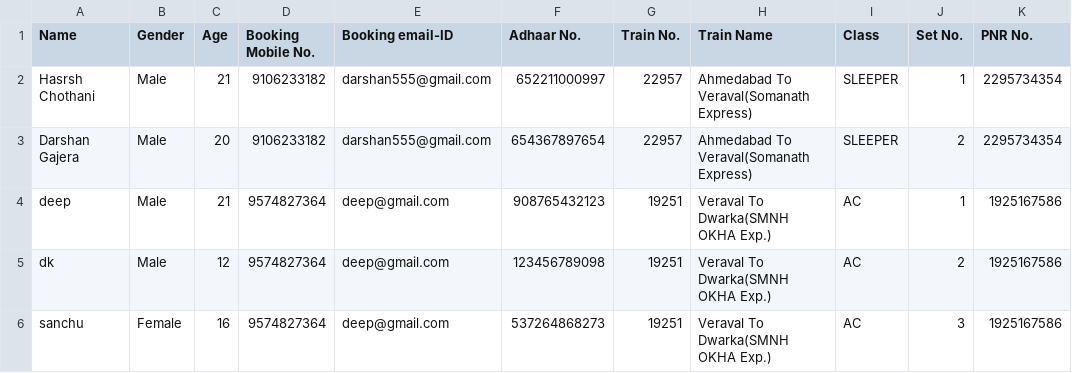
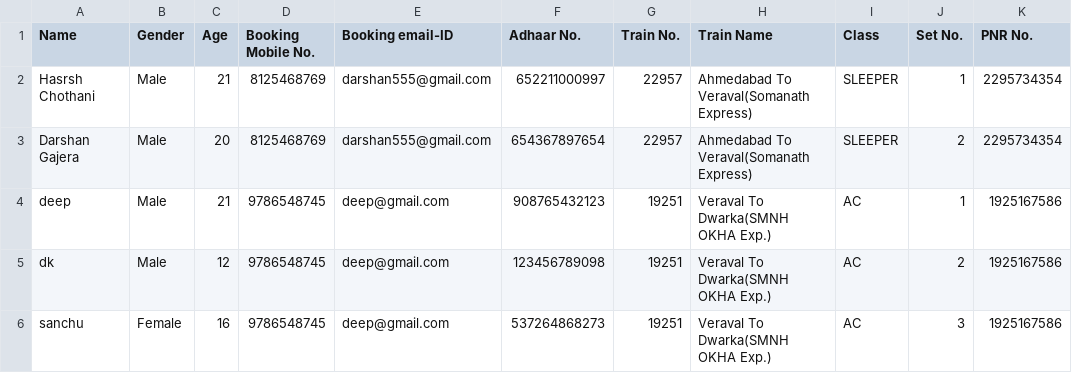
Before and after one commit to Harsh-Chothani/RailReserve-Train-Bookings-System, a CSV file: Main.csv, drawn as a sheet; only a part is shown; the diff names each change by its address in the sheet, - before the commit and + after, or states it on an @@ line.

Commit message:
Update Main.csv

```diff
--- a/Main.csv
+++ b/Main.csv
-D2:D3 (Booking Mobile No.): 9106233182
+D2:D3 (Booking Mobile No.): 8125468769
-D4:D6 (Booking Mobile No.): 9574827364
+D4:D6 (Booking Mobile No.): 9786548745
```
